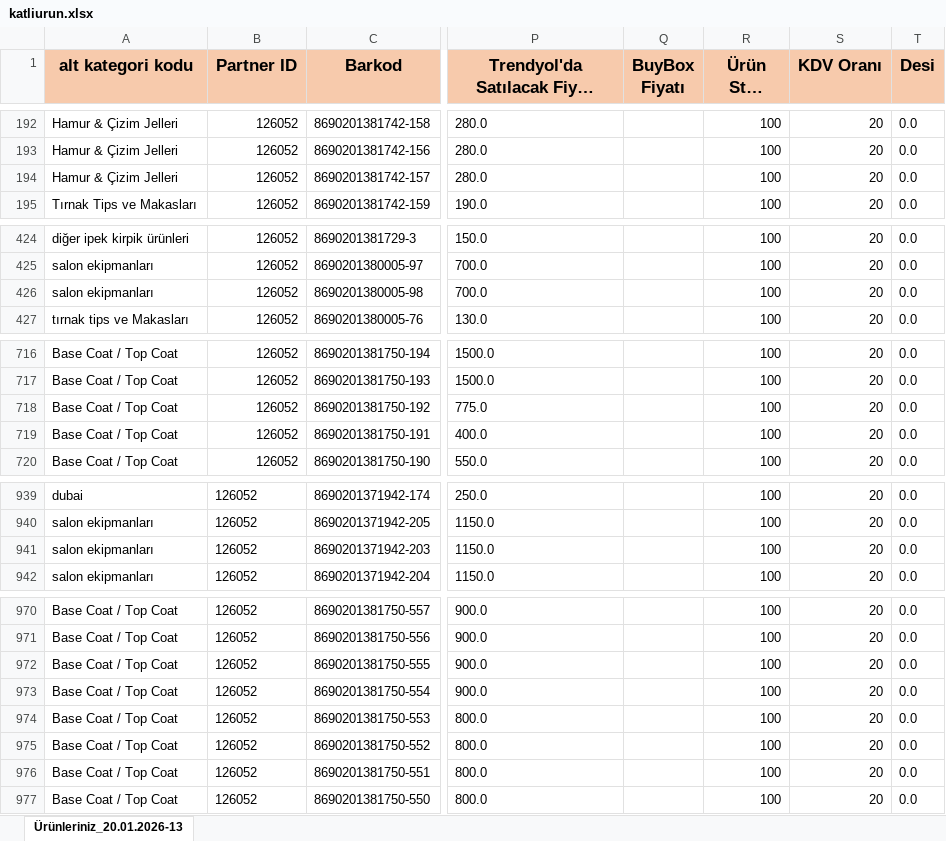
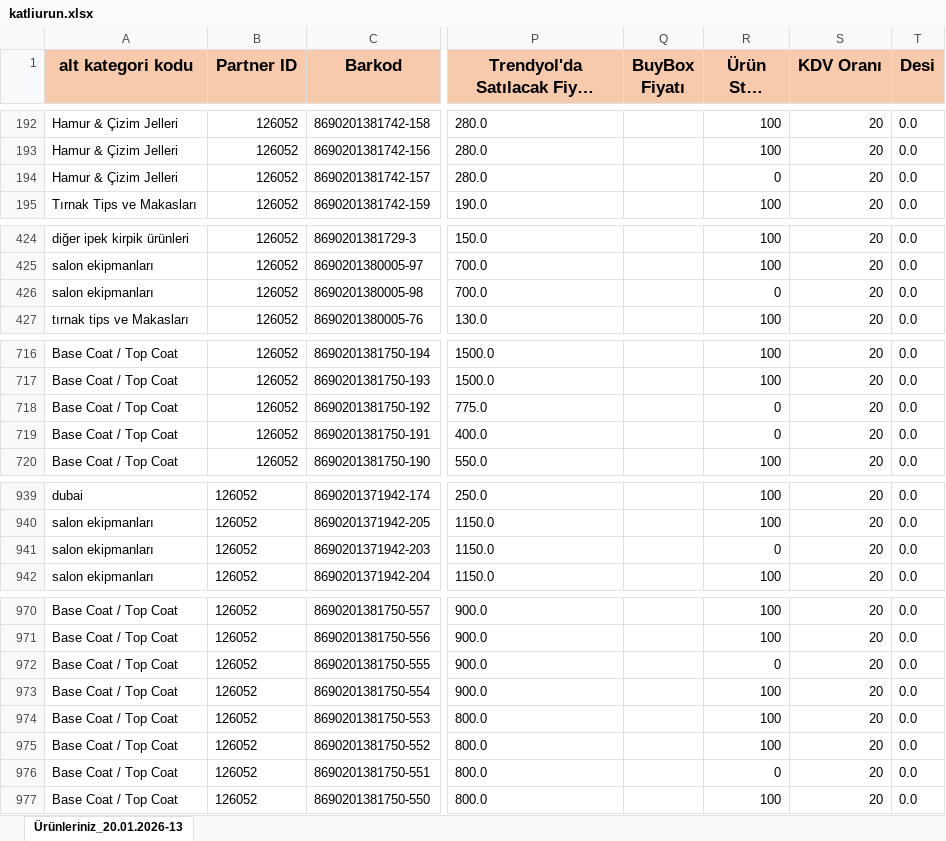
Before and after one commit to samiltrgt/favorikoz.site, an Excel workbook: katliurun.xlsx, sheet Ürünleriniz_20.01.2026-13, drawn as a sheet; only a part is shown, gaps mark what is left out; long unchanged cells end in …; values as stored, in another font and other column widths than the file's, no borders; the diff covers the shown part only; the diff names each change by its address in the sheet, - before the commit and + after, or states it on an @@ line.

```diff
--- a/katliurun.xlsx (sheet Ürünleriniz_20.01.2026-13)
+++ b/katliurun.xlsx (sheet Ürünleriniz_20.01.2026-13)
-R194 (Ürün Stok Adedi): 100
+R194 (Ürün Stok Adedi): 0
-R426 (Ürün Stok Adedi): 100
+R426 (Ürün Stok Adedi): 0
-R718:R719 (Ürün Stok Adedi): 100
+R718:R719 (Ürün Stok Adedi): 0
-R941 (Ürün Stok Adedi): 100
+R941 (Ürün Stok Adedi): 0
-R972 (Ürün Stok Adedi): 100
+R972 (Ürün Stok Adedi): 0
-R976 (Ürün Stok Adedi): 100
+R976 (Ürün Stok Adedi): 0
```
Also changed, not shown: 1 edited cell elsewhere in this sheet, 1 other file.
